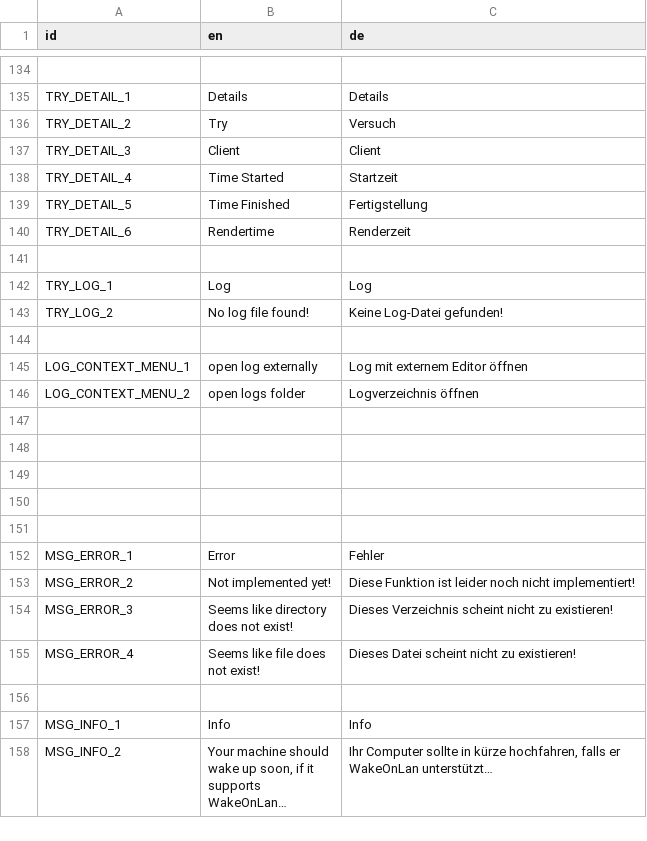
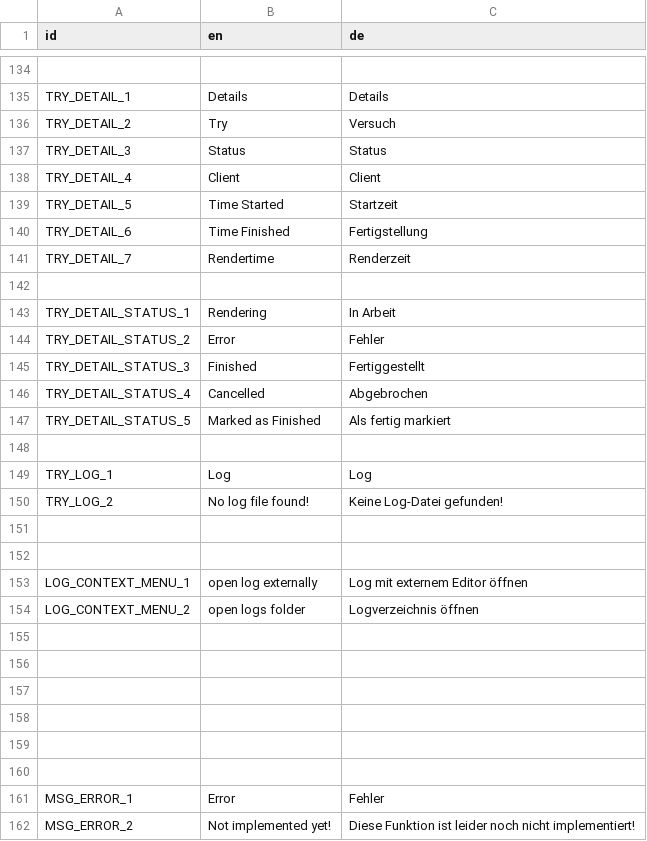
Before and after one commit to PostPollux/RaptorRender, a CSV file: lang/translations.csv, drawn as a sheet; only a part is shown, gaps mark what is left out; the shorter side is filled out with more unchanged rows.

```diff
--- a/lang/translations.csv
+++ b/lang/translations.csv
@@ -136,6 +136,13 @@ TRY_DETAIL_1,Details,Details
 TRY_DETAIL_2,Try,Versuch
-TRY_DETAIL_3,Client,Client
-TRY_DETAIL_4,Time Started,Startzeit
-TRY_DETAIL_5,Time Finished,Fertigstellung
-TRY_DETAIL_6,Rendertime,Renderzeit
+TRY_DETAIL_3,Status,Status
+TRY_DETAIL_4,Client,Client
+TRY_DETAIL_5,Time Started,Startzeit
+TRY_DETAIL_6,Time Finished,Fertigstellung
+TRY_DETAIL_7,Rendertime,Renderzeit
+,,
+TRY_DETAIL_STATUS_1,Rendering,In Arbeit
+TRY_DETAIL_STATUS_2,Error,Fehler
+TRY_DETAIL_STATUS_3,Finished,Fertiggestellt
+TRY_DETAIL_STATUS_4,Cancelled,Abgebrochen
+TRY_DETAIL_STATUS_5,Marked as Finished,Als fertig markiert
 ,,
@@ -144,4 +151,6 @@ TRY_LOG_2,No log file found!,Keine Log-Datei gefunden!
 ,,
+,,
 LOG_CONTEXT_MENU_1,open log externally,Log mit externem Editor öffnen
 LOG_CONTEXT_MENU_2,open logs folder,Logverzeichnis öffnen
+,,
 ,,
```
Also changed, not shown: 11 other files.
